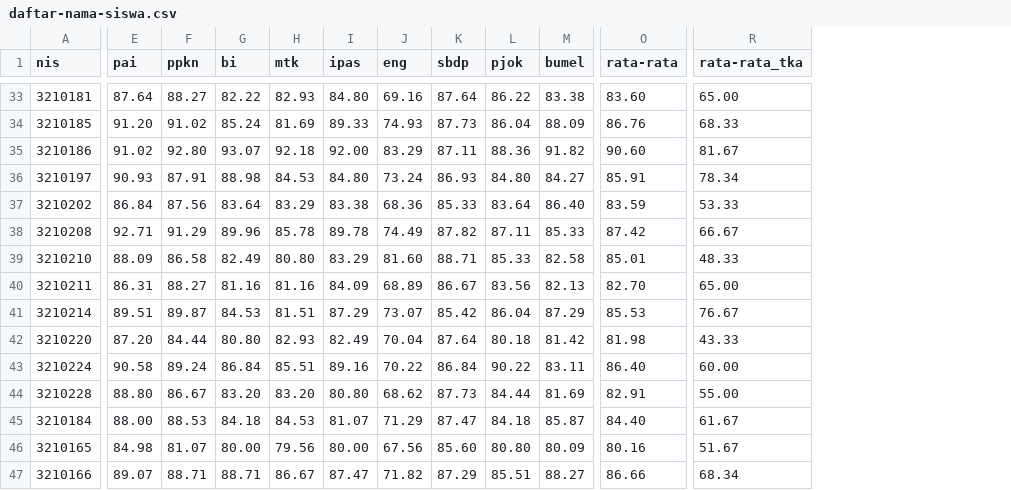
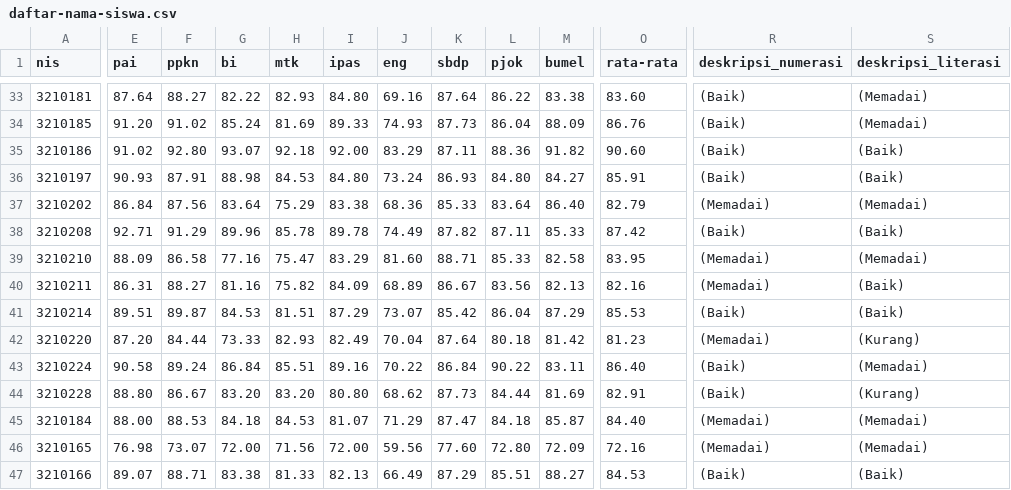
Before and after one commit to tila-cyber/pengumuman-kelulusan, a CSV file: daftar-nama-siswa.csv, drawn as a sheet; only a part is shown, gaps mark what is left out; removed rows and columns are numbered as before the commit, all else as after; the diff covers the shown part only; the diff names each change by its address in the sheet, - before the commit and + after, or states it on an @@ line.

Commit message:
menyelipkan tulisan nilai di tulisan Rata-Rata Ijazah

```diff
--- a/daftar-nama-siswa.csv
+++ b/daftar-nama-siswa.csv
-column R (rata-rata_tka), rows 33-47: 65.00 | 68.33 | 81.67 | 78.34 | 53.33 | 66.67 | 48.33 | 65.00 | 76.67 | 43.33 | 60.00 | 55.00 | 61.67 | 51.67 | 68.34
+column R (deskripsi_numerasi), rows 33-47: (Baik) | (Baik) | (Baik) | (Baik) | (Memadai) | (Baik) | (Memadai) | (Memadai) | (Baik) | (Memadai) | (Baik) | (Baik) | (Memadai) | (Memadai) | (Baik)
+column S (deskripsi_literasi), rows 33-47: (Memadai) | (Memadai) | (Baik) | (Baik) | (Memadai) | (Baik) | (Memadai) | (Baik) | (Baik) | (Kurang) | (Memadai) | (Kurang) | (Memadai) | (Memadai) | (Baik)
-H37 (mtk): 83.29
+H37 (mtk): 75.29
-O37 (rata-rata): 83.59
+O37 (rata-rata): 82.79
-G39 (bi): 82.49
+G39 (bi): 77.16
-H39 (mtk): 80.80
+H39 (mtk): 75.47
-O39 (rata-rata): 85.01
+O39 (rata-rata): 83.95
-H40 (mtk): 81.16
+H40 (mtk): 75.82
-O40 (rata-rata): 82.70
+O40 (rata-rata): 82.16
-G42 (bi): 80.80
+G42 (bi): 73.33
-O42 (rata-rata): 81.98
+O42 (rata-rata): 81.23
-E46 (pai): 84.98
+E46 (pai): 76.98
-F46 (ppkn): 81.07
+F46 (ppkn): 73.07
-G46 (bi): 80.00
+G46 (bi): 72.00
-H46 (mtk): 79.56
+H46 (mtk): 71.56
-I46 (ipas): 80.00
+I46 (ipas): 72.00
-J46 (eng): 67.56
+J46 (eng): 59.56
-K46 (sbdp): 85.60
+K46 (sbdp): 77.60
-L46 (pjok): 80.80
+L46 (pjok): 72.80
-M46 (bumel): 80.09
+M46 (bumel): 72.09
-O46 (rata-rata): 80.16
+O46 (rata-rata): 72.16
-G47 (bi): 88.71
+G47 (bi): 83.38
-H47 (mtk): 86.67
+H47 (mtk): 81.33
-I47 (ipas): 87.47
+I47 (ipas): 82.13
-J47 (eng): 71.82
+J47 (eng): 66.49
-O47 (rata-rata): 86.66
+O47 (rata-rata): 84.53
```
Also changed, not shown: 133 edited cells elsewhere in this file.
